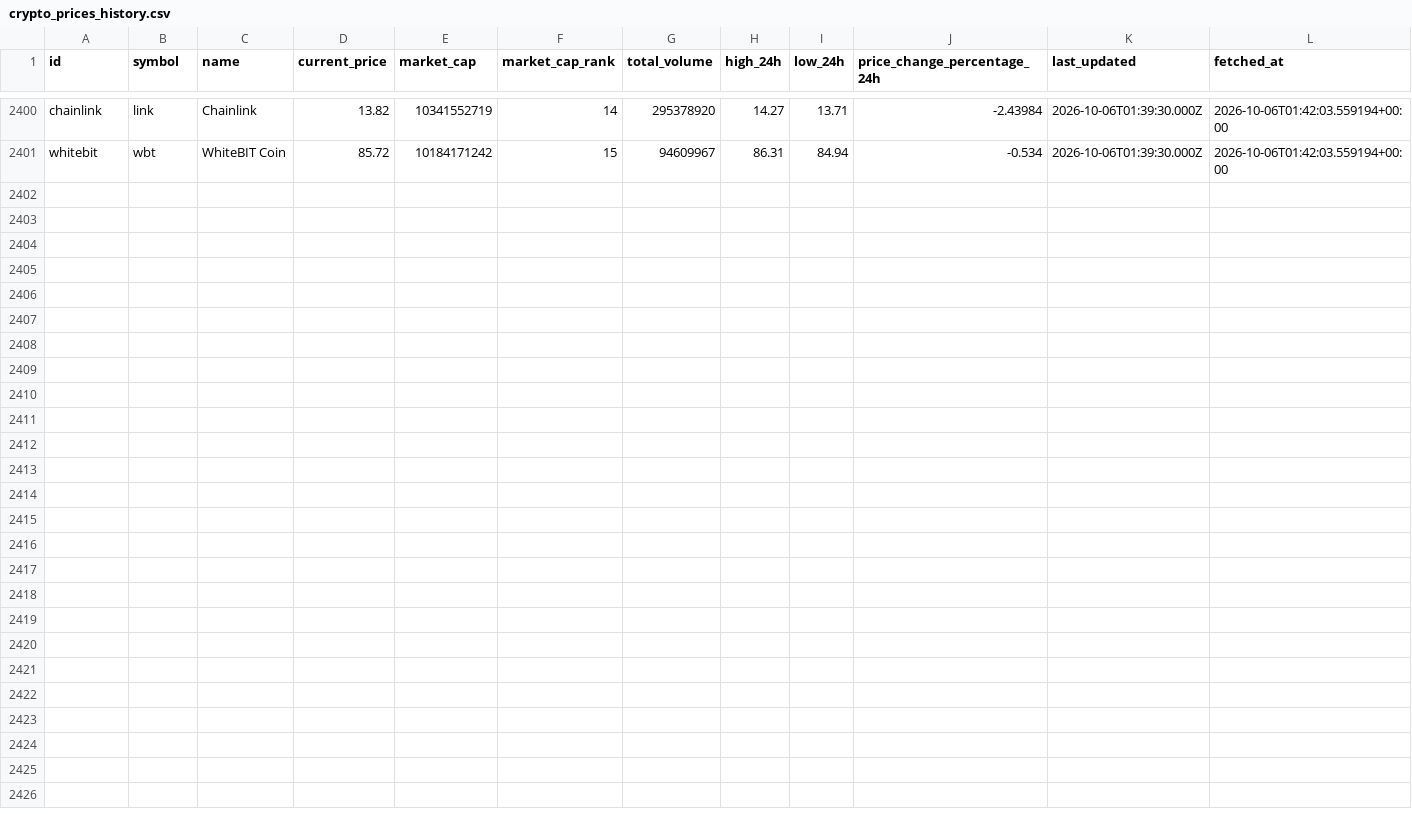
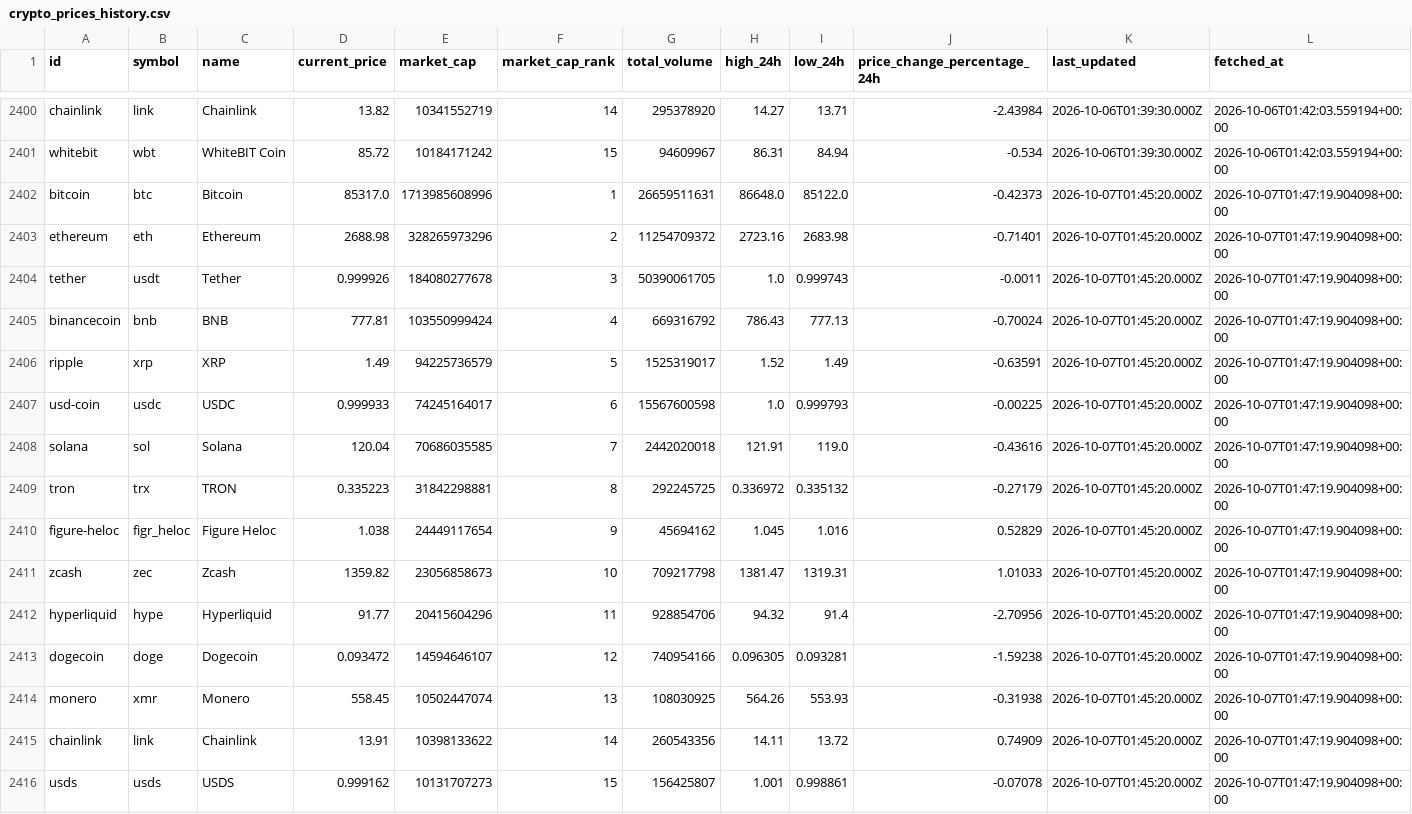
Before and after one commit to JUnelus/PySpark-ETL-and-Analysis-on-Trending-Crypto-Prices, a CSV file: data/crypto_prices_history.csv, drawn as a sheet; only a part is shown, gaps mark what is left out; rows hold the shown columns only; the diff names each change by its address in the sheet, - before the commit and + after, or states it on an @@ line.

```diff
--- a/data/crypto_prices_history.csv
+++ b/data/crypto_prices_history.csv
+row 2402: bitcoin | btc | Bitcoin | 85317.0 | 1713985608996 | 1 | 26659511631 | 86648.0 | 85122.0 | -0.42373 | 2026-10-07T01:45:20.000Z | 2026-10-07T01:47:19.904098+00:00
+row 2403: ethereum | eth | Ethereum | 2688.98 | 328265973296 | 2 | 11254709372 | 2723.16 | 2683.98 | -0.71401 | 2026-10-07T01:45:20.000Z | 2026-10-07T01:47:19.904098+00:00
+row 2404: tether | usdt | Tether | 0.999926 | 184080277678 | 3 | 50390061705 | 1.0 | 0.999743 | -0.0011 | 2026-10-07T01:45:20.000Z | 2026-10-07T01:47:19.904098+00:00
+row 2405: binancecoin | bnb | BNB | 777.81 | 103550999424 | 4 | 669316792 | 786.43 | 777.13 | -0.70024 | 2026-10-07T01:45:20.000Z | 2026-10-07T01:47:19.904098+00:00
+row 2406: ripple | xrp | XRP | 1.49 | 94225736579 | 5 | 1525319017 | 1.52 | 1.49 | -0.63591 | 2026-10-07T01:45:20.000Z | 2026-10-07T01:47:19.904098+00:00
+row 2407: usd-coin | usdc | USDC | 0.999933 | 74245164017 | 6 | 15567600598 | 1.0 | 0.999793 | -0.00225 | 2026-10-07T01:45:20.000Z | 2026-10-07T01:47:19.904098+00:00
+row 2408: solana | sol | Solana | 120.04 | 70686035585 | 7 | 2442020018 | 121.91 | 119.0 | -0.43616 | 2026-10-07T01:45:20.000Z | 2026-10-07T01:47:19.904098+00:00
+row 2409: tron | trx | TRON | 0.335223 | 31842298881 | 8 | 292245725 | 0.336972 | 0.335132 | -0.27179 | 2026-10-07T01:45:20.000Z | 2026-10-07T01:47:19.904098+00:00
+row 2410: figure-heloc | figr_heloc | Figure Heloc | 1.038 | 24449117654 | 9 | 45694162 | 1.045 | 1.016 | 0.52829 | 2026-10-07T01:45:20.000Z | 2026-10-07T01:47:19.904098+00:00
+row 2411: zcash | zec | Zcash | 1359.82 | 23056858673 | 10 | 709217798 | 1381.47 | 1319.31 | 1.01033 | 2026-10-07T01:45:20.000Z | 2026-10-07T01:47:19.904098+00:00
+row 2412: hyperliquid | hype | Hyperliquid | 91.77 | 20415604296 | 11 | 928854706 | 94.32 | 91.4 | -2.70956 | 2026-10-07T01:45:20.000Z | 2026-10-07T01:47:19.904098+00:00
+row 2413: dogecoin | doge | Dogecoin | 0.093472 | 14594646107 | 12 | 740954166 | 0.096305 | 0.093281 | -1.59238 | 2026-10-07T01:45:20.000Z | 2026-10-07T01:47:19.904098+00:00
+row 2414: monero | xmr | Monero | 558.45 | 10502447074 | 13 | 108030925 | 564.26 | 553.93 | -0.31938 | 2026-10-07T01:45:20.000Z | 2026-10-07T01:47:19.904098+00:00
+row 2415: chainlink | link | Chainlink | 13.91 | 10398133622 | 14 | 260543356 | 14.11 | 13.72 | 0.74909 | 2026-10-07T01:45:20.000Z | 2026-10-07T01:47:19.904098+00:00
+row 2416: usds | usds | USDS | 0.999162 | 10131707273 | 15 | 156425807 | 1.001 | 0.998861 | -0.07078 | 2026-10-07T01:45:20.000Z | 2026-10-07T01:47:19.904098+00:00
```
Also changed, not shown: data/crypto_prices.csv, output/latest_trends.csv, 6 other files.
